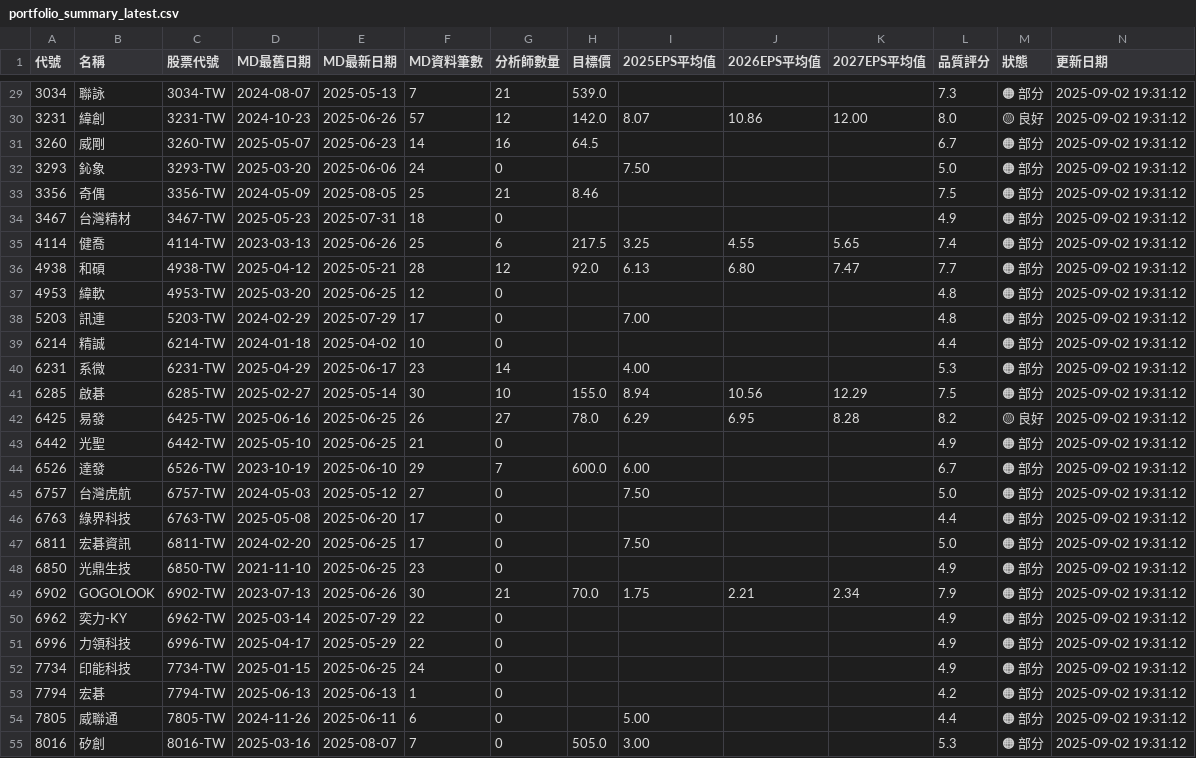
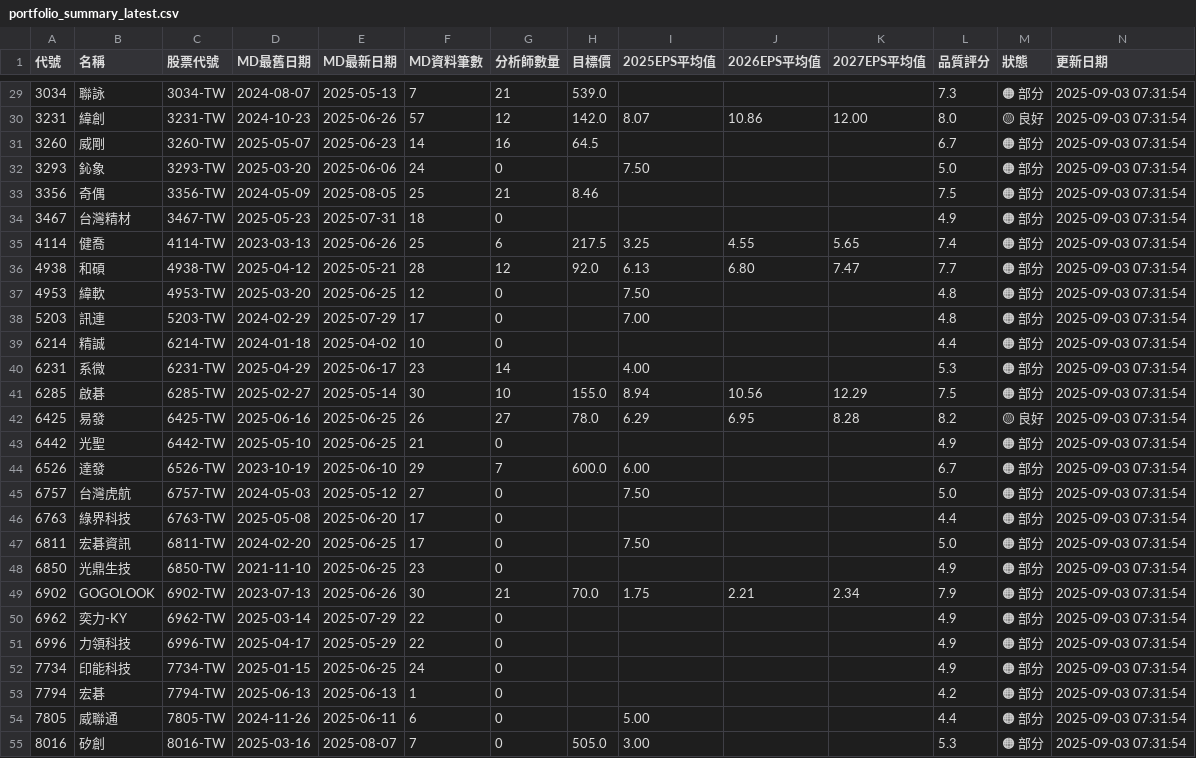
Before and after one commit to wenchiehlee/GoogleSearch, a CSV file: data/reports/portfolio_summary_latest.csv, drawn as a sheet; only a part is shown, gaps mark what is left out; the diff covers the shown part only.

```diff
--- a/data/reports/portfolio_summary_latest.csv
+++ b/data/reports/portfolio_summary_latest.csv
@@ -29,27 +29,27 @@
-3034,聯詠,3034-TW,2024-08-07,2025-05-13,7,21,539.0,,,,7.3,🟠 部分,2025-09-02 19:31:12
-3231,緯創,3231-TW,2024-10-23,2025-06-26,57,12,142.0,8.07,10.86,12.00,8.0,🟡 良好,2025-09-02 19:31:12
-3260,威剛,3260-TW,2025-05-07,2025-06-23,14,16,64.5,,,,6.7,🟠 部分,2025-09-02 19:31:12
-3293,鈊象,3293-TW,2025-03-20,2025-06-06,24,0,,7.50,,,5.0,🟠 部分,2025-09-02 19:31:12
-3356,奇偶,3356-TW,2024-05-09,2025-08-05,25,21,8.46,,,,7.5,🟠 部分,2025-09-02 19:31:12
-3467,台灣精材,3467-TW,2025-05-23,2025-07-31,18,0,,,,,4.9,🟠 部分,2025-09-02 19:31:12
-4114,健喬,4114-TW,2023-03-13,2025-06-26,25,6,217.5,3.25,4.55,5.65,7.4,🟠 部分,2025-09-02 19:31:12
-4938,和碩,4938-TW,2025-04-12,2025-05-21,28,12,92.0,6.13,6.80,7.47,7.7,🟠 部分,2025-09-02 19:31:12
-4953,緯軟,4953-TW,2025-03-20,2025-06-25,12,0,,,,,4.8,🟠 部分,2025-09-02 19:31:12
-5203,訊連,5203-TW,2024-02-29,2025-07-29,17,0,,7.00,,,4.8,🟠 部分,2025-09-02 19:31:12
-6214,精誠,6214-TW,2024-01-18,2025-04-02,10,0,,,,,4.4,🟠 部分,2025-09-02 19:31:12
-6231,系微,6231-TW,2025-04-29,2025-06-17,23,14,,4.00,,,5.3,🟠 部分,2025-09-02 19:31:12
-6285,啟碁,6285-TW,2025-02-27,2025-05-14,30,10,155.0,8.94,10.56,12.29,7.5,🟠 部分,2025-09-02 19:31:12
-6425,易發,6425-TW,2025-06-16,2025-06-25,26,27,78.0,6.29,6.95,8.28,8.2,🟡 良好,2025-09-02 19:31:12
-6442,光聖,6442-TW,2025-05-10,2025-06-25,21,0,,,,,4.9,🟠 部分,2025-09-02 19:31:12
-6526,達發,6526-TW,2023-10-19,2025-06-10,29,7,600.0,6.00,,,6.7,🟠 部分,2025-09-02 19:31:12
-6757,台灣虎航,6757-TW,2024-05-03,2025-05-12,27,0,,7.50,,,5.0,🟠 部分,2025-09-02 19:31:12
-6763,綠界科技,6763-TW,2025-05-08,2025-06-20,17,0,,,,,4.4,🟠 部分,2025-09-02 19:31:12
-6811,宏碁資訊,6811-TW,2024-02-20,2025-06-25,17,0,,7.50,,,5.0,🟠 部分,2025-09-02 19:31:12
-6850,光鼎生技,6850-TW,2021-11-10,2025-06-25,23,0,,,,,4.9,🟠 部分,2025-09-02 19:31:12
-6902,GOGOLOOK,6902-TW,2023-07-13,2025-06-26,30,21,70.0,1.75,2.21,2.34,7.9,🟠 部分,2025-09-02 19:31:12
-6962,奕力-KY,6962-TW,2025-03-14,2025-07-29,22,0,,,,,4.9,🟠 部分,2025-09-02 19:31:12
-6996,力領科技,6996-TW,2025-04-17,2025-05-29,22,0,,,,,4.9,🟠 部分,2025-09-02 19:31:12
-7734,印能科技,7734-TW,2025-01-15,2025-06-25,24,0,,,,,4.9,🟠 部分,2025-09-02 19:31:12
-7794,宏碁,7794-TW,2025-06-13,2025-06-13,1,0,,,,,4.2,🟠 部分,2025-09-02 19:31:12
-7805,威聯通,7805-TW,2024-11-26,2025-06-11,6,0,,5.00,,,4.4,🟠 部分,2025-09-02 19:31:12
-8016,矽創,8016-TW,2025-03-16,2025-08-07,7,0,505.0,3.00,,,5.3,🟠 部分,2025-09-02 19:31:12
+3034,聯詠,3034-TW,2024-08-07,2025-05-13,7,21,539.0,,,,7.3,🟠 部分,2025-09-03 07:31:54
+3231,緯創,3231-TW,2024-10-23,2025-06-26,57,12,142.0,8.07,10.86,12.00,8.0,🟡 良好,2025-09-03 07:31:54
+3260,威剛,3260-TW,2025-05-07,2025-06-23,14,16,64.5,,,,6.7,🟠 部分,2025-09-03 07:31:54
+3293,鈊象,3293-TW,2025-03-20,2025-06-06,24,0,,7.50,,,5.0,🟠 部分,2025-09-03 07:31:54
+3356,奇偶,3356-TW,2024-05-09,2025-08-05,25,21,8.46,,,,7.5,🟠 部分,2025-09-03 07:31:54
+3467,台灣精材,3467-TW,2025-05-23,2025-07-31,18,0,,,,,4.9,🟠 部分,2025-09-03 07:31:54
+4114,健喬,4114-TW,2023-03-13,2025-06-26,25,6,217.5,3.25,4.55,5.65,7.4,🟠 部分,2025-09-03 07:31:54
+4938,和碩,4938-TW,2025-04-12,2025-05-21,28,12,92.0,6.13,6.80,7.47,7.7,🟠 部分,2025-09-03 07:31:54
+4953,緯軟,4953-TW,2025-03-20,2025-06-25,12,0,,7.50,,,4.8,🟠 部分,2025-09-03 07:31:54
+5203,訊連,5203-TW,2024-02-29,2025-07-29,17,0,,7.00,,,4.8,🟠 部分,2025-09-03 07:31:54
+6214,精誠,6214-TW,2024-01-18,2025-04-02,10,0,,,,,4.4,🟠 部分,2025-09-03 07:31:54
+6231,系微,6231-TW,2025-04-29,2025-06-17,23,14,,4.00,,,5.3,🟠 部分,2025-09-03 07:31:54
+6285,啟碁,6285-TW,2025-02-27,2025-05-14,30,10,155.0,8.94,10.56,12.29,7.5,🟠 部分,2025-09-03 07:31:54
+6425,易發,6425-TW,2025-06-16,2025-06-25,26,27,78.0,6.29,6.95,8.28,8.2,🟡 良好,2025-09-03 07:31:54
+6442,光聖,6442-TW,2025-05-10,2025-06-25,21,0,,,,,4.9,🟠 部分,2025-09-03 07:31:54
+6526,達發,6526-TW,2023-10-19,2025-06-10,29,7,600.0,6.00,,,6.7,🟠 部分,2025-09-03 07:31:54
+6757,台灣虎航,6757-TW,2024-05-03,2025-05-12,27,0,,7.50,,,5.0,🟠 部分,2025-09-03 07:31:54
+6763,綠界科技,6763-TW,2025-05-08,2025-06-20,17,0,,,,,4.4,🟠 部分,2025-09-03 07:31:54
+6811,宏碁資訊,6811-TW,2024-02-20,2025-06-25,17,0,,7.50,,,5.0,🟠 部分,2025-09-03 07:31:54
+6850,光鼎生技,6850-TW,2021-11-10,2025-06-25,23,0,,,,,4.9,🟠 部分,2025-09-03 07:31:54
+6902,GOGOLOOK,6902-TW,2023-07-13,2025-06-26,30,21,70.0,1.75,2.21,2.34,7.9,🟠 部分,2025-09-03 07:31:54
+6962,奕力-KY,6962-TW,2025-03-14,2025-07-29,22,0,,,,,4.9,🟠 部分,2025-09-03 07:31:54
+6996,力領科技,6996-TW,2025-04-17,2025-05-29,22,0,,,,,4.9,🟠 部分,2025-09-03 07:31:54
+7734,印能科技,7734-TW,2025-01-15,2025-06-25,24,0,,,,,4.9,🟠 部分,2025-09-03 07:31:54
+7794,宏碁,7794-TW,2025-06-13,2025-06-13,1,0,,,,,4.2,🟠 部分,2025-09-03 07:31:54
+7805,威聯通,7805-TW,2024-11-26,2025-06-11,6,0,,5.00,,,4.4,🟠 部分,2025-09-03 07:31:54
+8016,矽創,8016-TW,2025-03-16,2025-08-07,7,0,505.0,3.00,,,5.3,🟠 部分,2025-09-03 07:31:54
```
Also changed, not shown: 32 edited cells elsewhere in this file, data/reports/detailed_report_latest.csv, data/reports/validation_summary_latest.csv, 5 other files.
